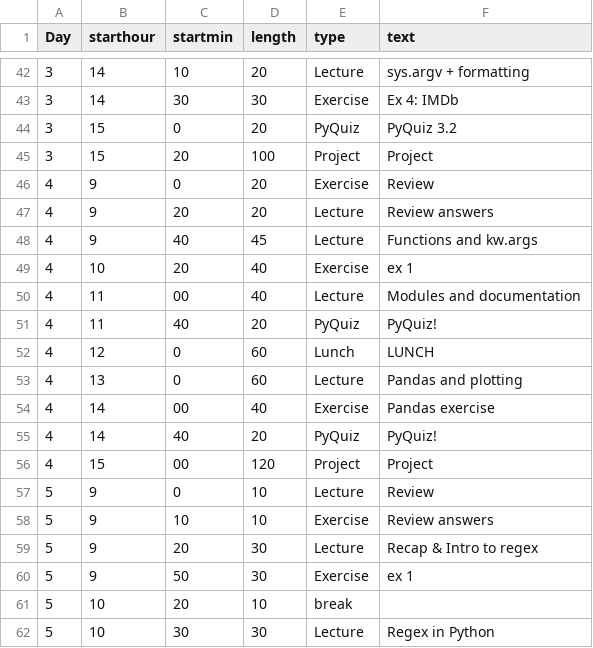
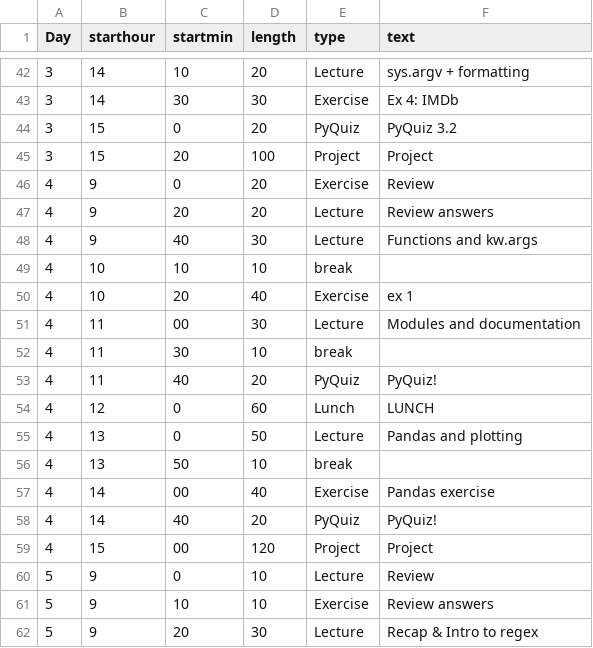
Before and after one commit to NBISweden/workshop-python, a CSV file: files/schedule.csv, drawn as a sheet; only a part is shown, gaps mark what is left out; the shorter side is filled out with more unchanged rows.

Commit message:
Changes in the schedule for day 4

```diff
--- a/files/schedule.csv
+++ b/files/schedule.csv
@@ -47,8 +47,11 @@ Day,starthour,startmin,length,type,text
 4,9,20,20,Lecture,Review answers
-4,9,40,45,Lecture,Functions and kw.args
+4,9,40,30,Lecture,Functions and kw.args
+4,10,10,10,break,
 4,10,20,40,Exercise,ex 1
-4,11,00,40,Lecture,Modules and documentation
+4,11,00,30,Lecture,Modules and documentation
+4,11,30,10,break,
 4,11,40,20,PyQuiz,PyQuiz!
 4,12,0,60,Lunch,LUNCH
-4,13,0,60,Lecture,Pandas and plotting
+4,13,0,50,Lecture,Pandas and plotting
+4,13,50,10,break,
 4,14,00,40,Exercise,Pandas exercise
```
Also changed, not shown: 1 other file.
